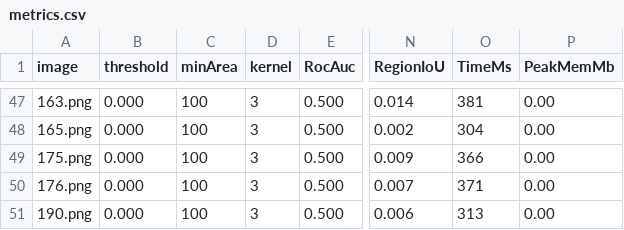
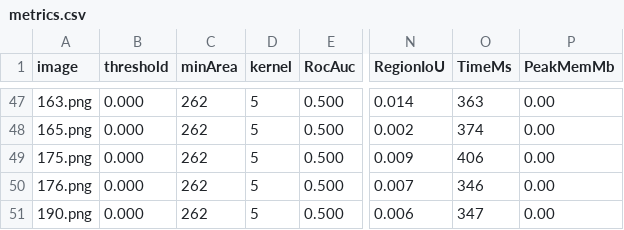
Before and after one commit to mapo80/image-forgery-scanner, a CSV file: bench/copymove/metrics.csv, drawn as a sheet; only a part is shown, gaps mark what is left out; the diff covers the shown part only; the diff names each change by its address in the sheet, - before the commit and + after, or states it on an @@ line.

```diff
--- a/bench/copymove/metrics.csv
+++ b/bench/copymove/metrics.csv
-C47:C51 (minArea): 100
+C47:C51 (minArea): 262
-D47:D51 (kernel): 3
+D47:D51 (kernel): 5
-O47 (TimeMs): 381
+O47 (TimeMs): 363
-O48 (TimeMs): 304
+O48 (TimeMs): 374
-O49 (TimeMs): 366
+O49 (TimeMs): 406
-O50 (TimeMs): 371
+O50 (TimeMs): 346
-O51 (TimeMs): 313
+O51 (TimeMs): 347
```
Also changed, not shown: 150 edited cells elsewhere in this file, 4 other files.
